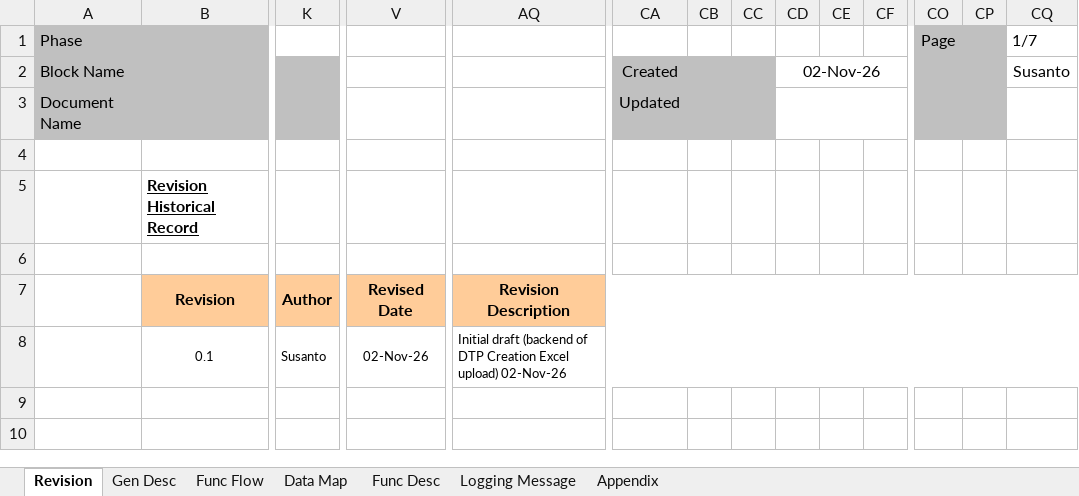
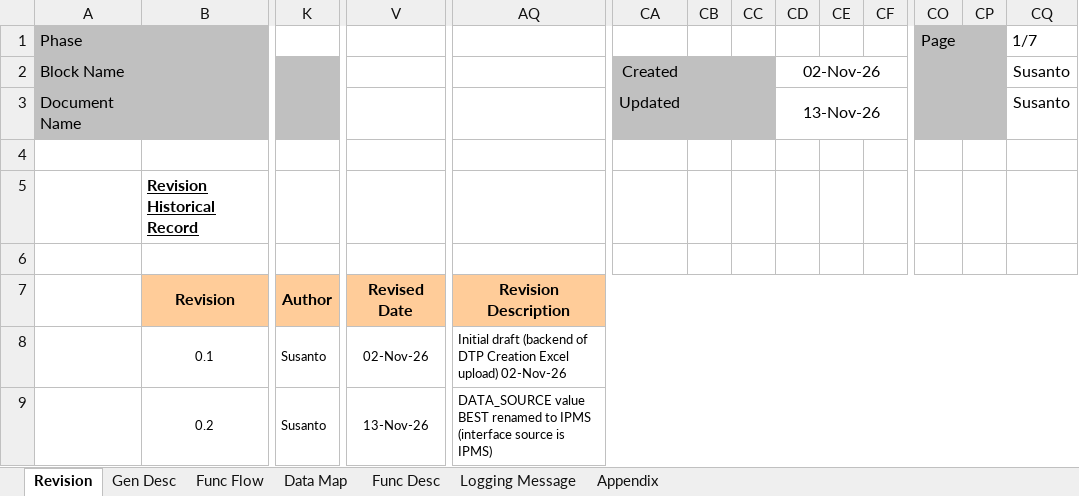
Before and after one commit to santo-san/tc-pbr, an Excel workbook: docs/uiss/UISS_Batch_DTP_Excel_Upload.xlsx, sheet Revision, drawn as a sheet; only a part is shown, gaps mark what is left out; values as stored, in another font and other column widths than the file's, no borders; rows hold the shown columns only; the diff names each change by its address in the sheet, - before the commit and + after, or states it on an @@ line.

```diff
--- a/docs/uiss/UISS_Batch_DTP_Excel_Upload.xlsx (sheet Revision)
+++ b/docs/uiss/UISS_Batch_DTP_Excel_Upload.xlsx (sheet Revision)
-CD3: (empty)
+CD3: 13-Nov-26
-CQ3: (empty)
+CQ3: Susanto
+row 9:  | 0.2 | Susanto | 13-Nov-26 | DATA_SOURCE value BEST renamed to IPMS (interface source is IPMS)
```
Also changed, not shown: sheet Appendix, 6 other files.
